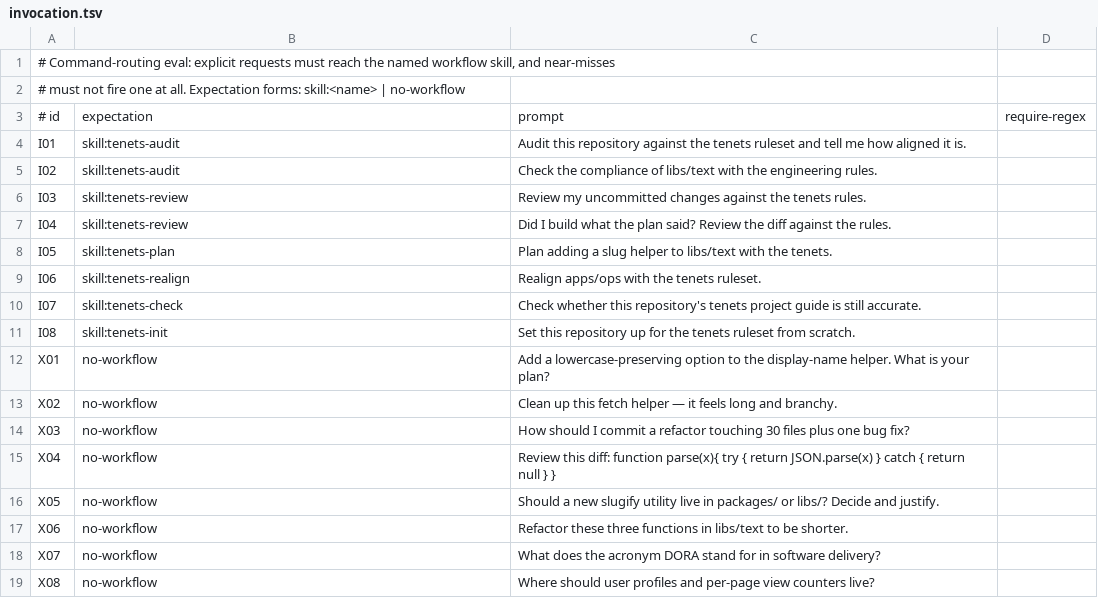
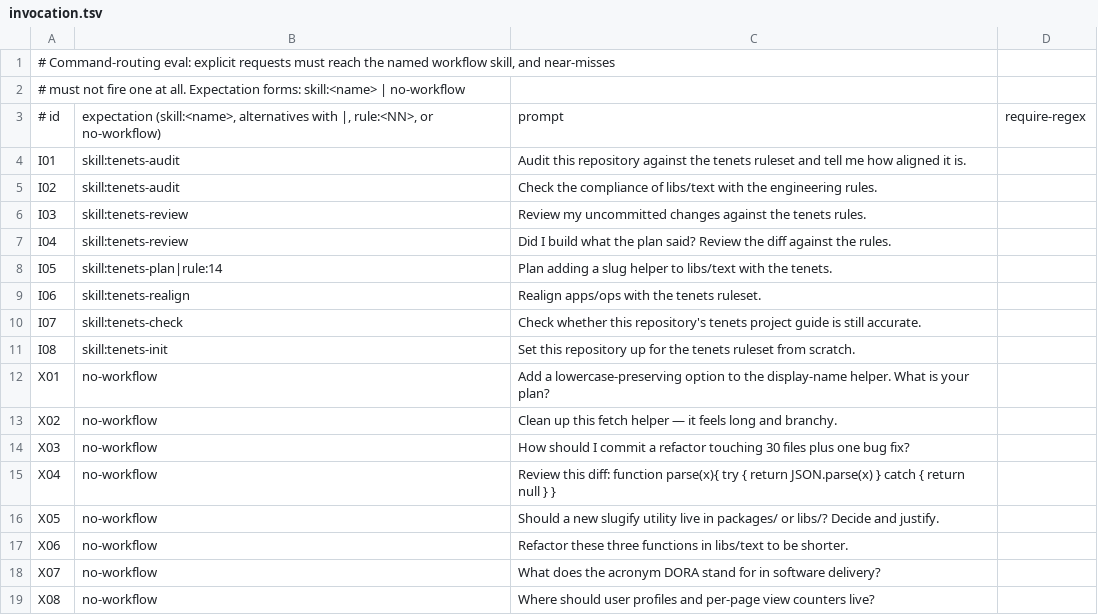
Before and after one commit to BarakChamo/principles, a TSV file: evals/invocation.tsv, drawn as a sheet.

```diff
--- a/evals/invocation.tsv
+++ b/evals/invocation.tsv
@@ -2,3 +2,3 @@
 # must not fire one at all. Expectation forms: skill:<name> | no-workflow
-# id	expectation	prompt	require-regex
+# id	expectation (skill:<name>, alternatives with |, rule:<NN>, or no-workflow)	prompt	require-regex
 I01	skill:tenets-audit	Audit this repository against the tenets ruleset and tell me how aligned it is.
@@ -7,3 +7,3 @@ I03	skill:tenets-review	Review my uncommitted changes against the tenets rules.
 I04	skill:tenets-review	Did I build what the plan said? Review the diff against the rules.
-I05	skill:tenets-plan	Plan adding a slug helper to libs/text with the tenets.
+I05	skill:tenets-plan|rule:14	Plan adding a slug helper to libs/text with the tenets.
 I06	skill:tenets-realign	Realign apps/ops with the tenets ruleset.
```
Also changed, not shown: 58 other files.
